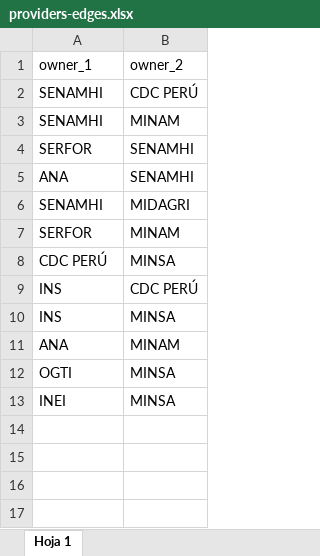
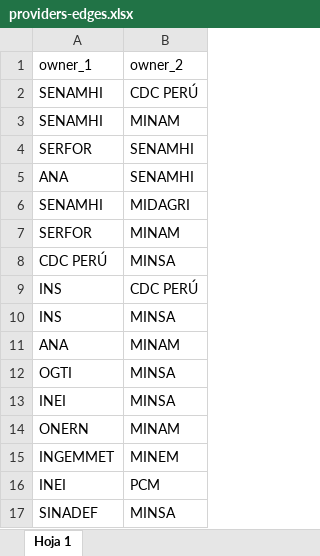
Before and after one commit to healthinnovation/harmonize-dashboard, an Excel workbook: data/providers-edges.xlsx, sheet Hoja 1, drawn as a sheet; values as stored, in another font and other column widths than the file's, no borders; the diff names each change by its address in the sheet, - before the commit and + after, or states it on an @@ line.

```diff
--- a/data/providers-edges.xlsx (sheet Hoja 1)
+++ b/data/providers-edges.xlsx (sheet Hoja 1)
+row 14: ONERN | MINAM
+row 15: INGEMMET | MINEM
+row 16: INEI | PCM
+row 17: SINADEF | MINSA
```
Also changed, not shown: data/providers-nodes.xlsx, 3 other files.
